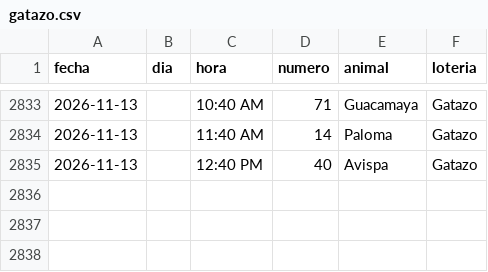
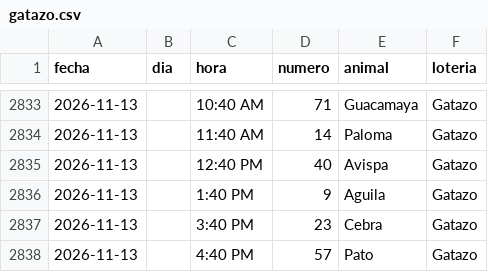
Before and after one commit to victorcsp22-star/sniper-ruletas, a CSV file: gatazo.csv, drawn as a sheet; only a part is shown, gaps mark what is left out; the diff names each change by its address in the sheet, - before the commit and + after, or states it on an @@ line.

```diff
--- a/gatazo.csv
+++ b/gatazo.csv
+row 2836: 2026-11-13 |  | 1:40 PM | 9 | Aguila | Gatazo
+row 2837: 2026-11-13 |  | 3:40 PM | 23 | Cebra | Gatazo
+row 2838: 2026-11-13 |  | 4:40 PM | 57 | Pato | Gatazo
```
Also changed, not shown: data_vz/guacharo_activo_2anios.csv, granja_millonaria_granjazo.csv, 7 other files.
